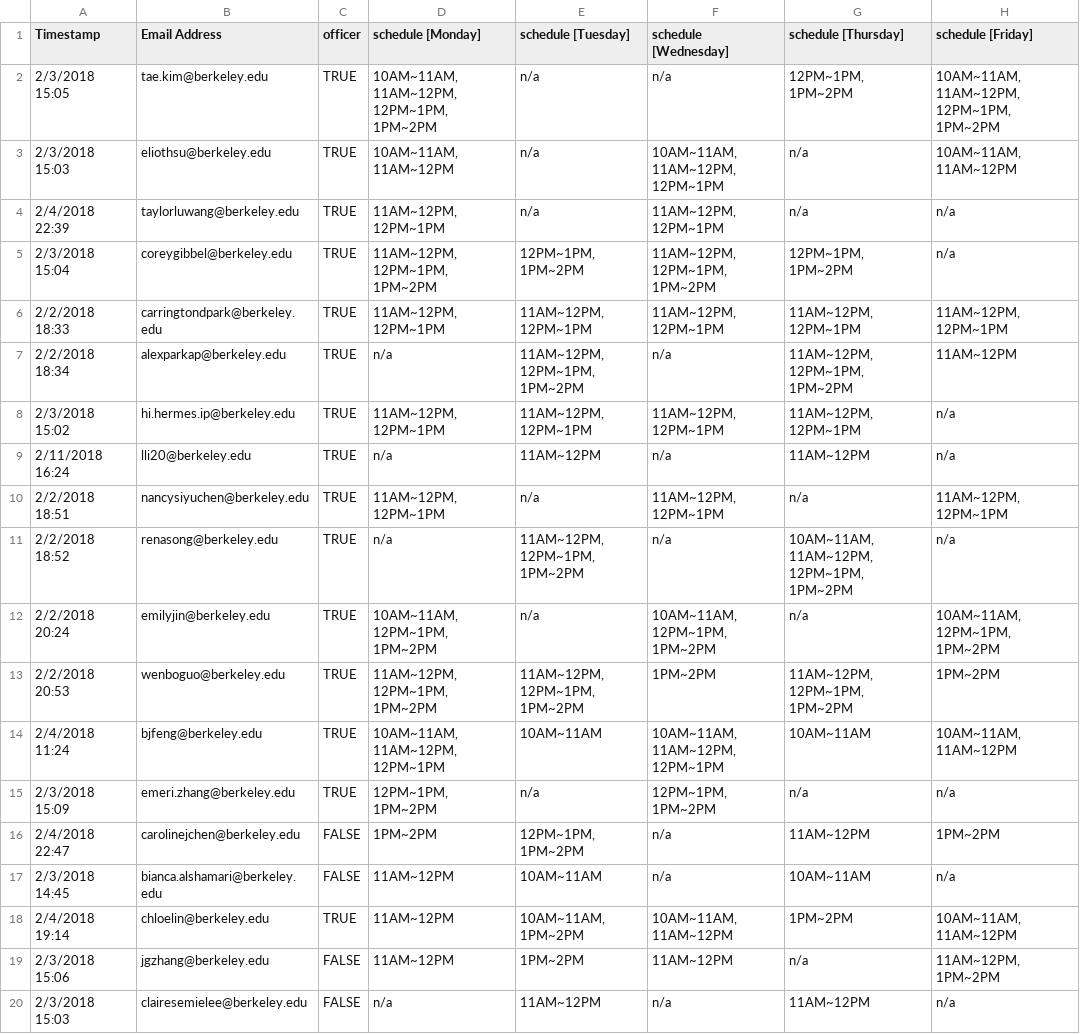
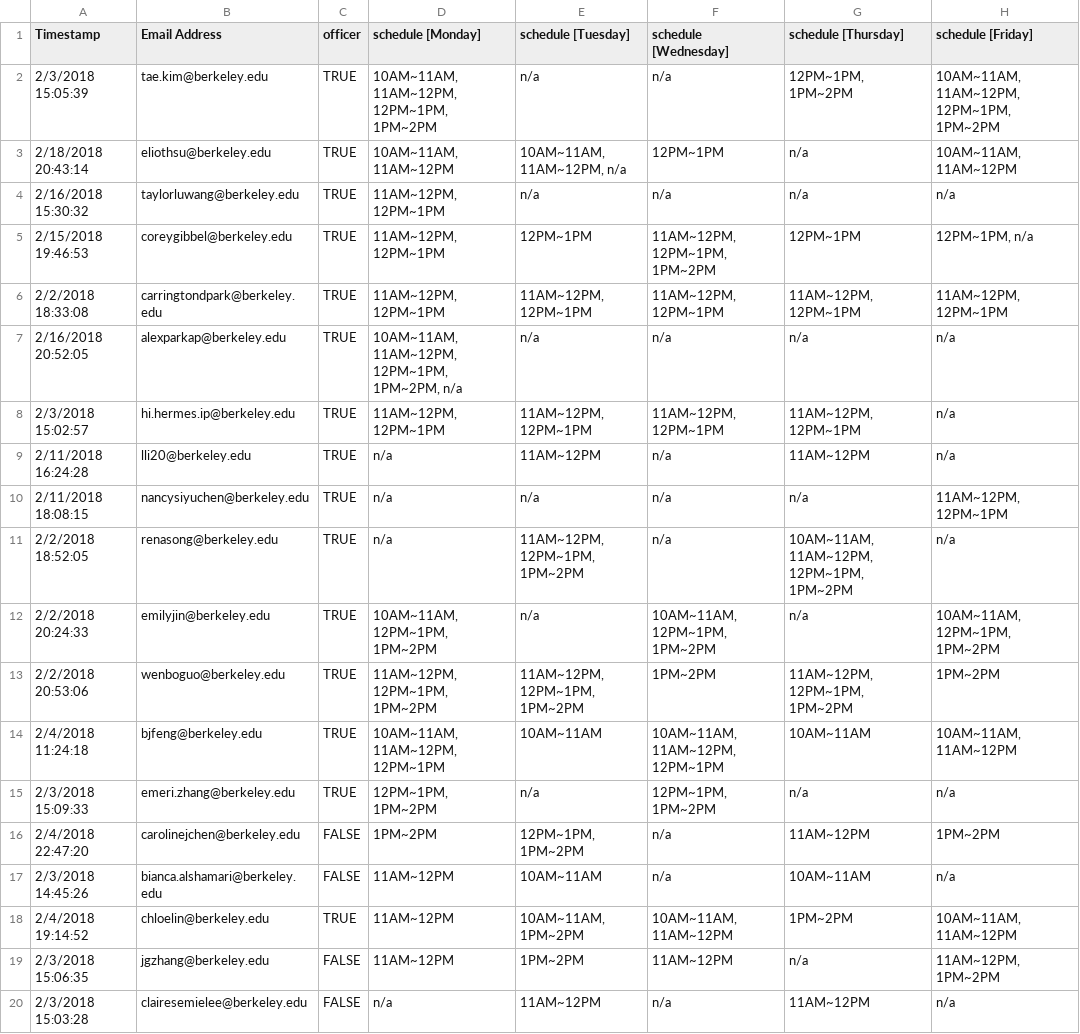
Before and after one commit to eliothsu/TablingScheduler, a CSV file: tablingform.csv, drawn as a sheet; only a part is shown; the diff covers the shown part only.

Commit message:
Generated week 3 schedule - found a bug; if someone misses tabling, their data gets nuked

```diff
--- a/tablingform.csv
+++ b/tablingform.csv
@@ -1,20 +1,20 @@
 Timestamp,Email Address,officer,schedule [Monday],schedule [Tuesday],schedule [Wednesday],schedule [Thursday],schedule [Friday]
-2/3/2018 15:05,tae.kim@berkeley.edu,TRUE,"10AM~11AM, 11AM~12PM, 12PM~1PM, 1PM~2PM",n/a,n/a,"12PM~1PM, 1PM~2PM","10AM~11AM, 11AM~12PM, 12PM~1PM, 1PM~2PM"
-2/3/2018 15:03,eliothsu@berkeley.edu,TRUE,"10AM~11AM, 11AM~12PM",n/a,"10AM~11AM, 11AM~12PM, 12PM~1PM",n/a,"10AM~11AM, 11AM~12PM"
-2/4/2018 22:39,taylorluwang@berkeley.edu,TRUE,"11AM~12PM, 12PM~1PM",n/a,"11AM~12PM, 12PM~1PM",n/a,n/a
-2/3/2018 15:04,coreygibbel@berkeley.edu,TRUE,"11AM~12PM, 12PM~1PM, 1PM~2PM","12PM~1PM, 1PM~2PM","11AM~12PM, 12PM~1PM, 1PM~2PM","12PM~1PM, 1PM~2PM",n/a
-2/2/2018 18:33,carringtondpark@berkeley.edu,TRUE,"11AM~12PM, 12PM~1PM","11AM~12PM, 12PM~1PM","11AM~12PM, 12PM~1PM","11AM~12PM, 12PM~1PM","11AM~12PM, 12PM~1PM"
-2/2/2018 18:34,alexparkap@berkeley.edu,TRUE,n/a,"11AM~12PM, 12PM~1PM, 1PM~2PM",n/a,"11AM~12PM, 12PM~1PM, 1PM~2PM",11AM~12PM
-2/3/2018 15:02,hi.hermes.ip@berkeley.edu,TRUE,"11AM~12PM, 12PM~1PM","11AM~12PM, 12PM~1PM","11AM~12PM, 12PM~1PM","11AM~12PM, 12PM~1PM",n/a
-2/11/2018 16:24,lli20@berkeley.edu,TRUE,n/a,11AM~12PM,n/a,11AM~12PM,n/a
-2/2/2018 18:51,nancysiyuchen@berkeley.edu,TRUE,"11AM~12PM, 12PM~1PM",n/a,"11AM~12PM, 12PM~1PM",n/a,"11AM~12PM, 12PM~1PM"
-2/2/2018 18:52,renasong@berkeley.edu,TRUE,n/a,"11AM~12PM, 12PM~1PM, 1PM~2PM",n/a,"10AM~11AM, 11AM~12PM, 12PM~1PM, 1PM~2PM",n/a
-2/2/2018 20:24,emilyjin@berkeley.edu,TRUE,"10AM~11AM, 12PM~1PM, 1PM~2PM",n/a,"10AM~11AM, 12PM~1PM, 1PM~2PM",n/a,"10AM~11AM, 12PM~1PM, 1PM~2PM"
-2/2/2018 20:53,wenboguo@berkeley.edu,TRUE,"11AM~12PM, 12PM~1PM, 1PM~2PM","11AM~12PM, 12PM~1PM, 1PM~2PM",1PM~2PM,"11AM~12PM, 12PM~1PM, 1PM~2PM",1PM~2PM
-2/4/2018 11:24,bjfeng@berkeley.edu,TRUE,"10AM~11AM, 11AM~12PM, 12PM~1PM",10AM~11AM,"10AM~11AM, 11AM~12PM, 12PM~1PM",10AM~11AM,"10AM~11AM, 11AM~12PM"
-2/3/2018 15:09,emeri.zhang@berkeley.edu,TRUE,"12PM~1PM, 1PM~2PM",n/a,"12PM~1PM, 1PM~2PM",n/a,n/a
-2/4/2018 22:47,carolinejchen@berkeley.edu,FALSE,1PM~2PM,"12PM~1PM, 1PM~2PM",n/a,11AM~12PM,1PM~2PM
-2/3/2018 14:45,bianca.alshamari@berkeley.edu,FALSE,11AM~12PM,10AM~11AM,n/a,10AM~11AM,n/a
-2/4/2018 19:14,chloelin@berkeley.edu,TRUE,11AM~12PM,"10AM~11AM, 1PM~2PM","10AM~11AM, 11AM~12PM",1PM~2PM,"10AM~11AM, 11AM~12PM"
-2/3/2018 15:06,jgzhang@berkeley.edu,FALSE,11AM~12PM,1PM~2PM,11AM~12PM,n/a,"11AM~12PM, 1PM~2PM"
-2/3/2018 15:03,clairesemielee@berkeley.edu,FALSE,n/a,11AM~12PM,n/a,11AM~12PM,n/a
+2/3/2018 15:05:39,tae.kim@berkeley.edu,TRUE,"10AM~11AM, 11AM~12PM, 12PM~1PM, 1PM~2PM",n/a,n/a,"12PM~1PM, 1PM~2PM","10AM~11AM, 11AM~12PM, 12PM~1PM, 1PM~2PM"
+2/18/2018 20:43:14,eliothsu@berkeley.edu,TRUE,"10AM~11AM, 11AM~12PM","10AM~11AM, 11AM~12PM, n/a",12PM~1PM,n/a,"10AM~11AM, 11AM~12PM"
+2/16/2018 15:30:32,taylorluwang@berkeley.edu,TRUE,"11AM~12PM, 12PM~1PM",n/a,n/a,n/a,n/a
+2/15/2018 19:46:53,coreygibbel@berkeley.edu,TRUE,"11AM~12PM, 12PM~1PM",12PM~1PM,"11AM~12PM, 12PM~1PM, 1PM~2PM",12PM~1PM,"12PM~1PM, n/a"
+2/2/2018 18:33:08,carringtondpark@berkeley.edu,TRUE,"11AM~12PM, 12PM~1PM","11AM~12PM, 12PM~1PM","11AM~12PM, 12PM~1PM","11AM~12PM, 12PM~1PM","11AM~12PM, 12PM~1PM"
+2/16/2018 20:52:05,alexparkap@berkeley.edu,TRUE,"10AM~11AM, 11AM~12PM, 12PM~1PM, 1PM~2PM, n/a",n/a,n/a,n/a,n/a
+2/3/2018 15:02:57,hi.hermes.ip@berkeley.edu,TRUE,"11AM~12PM, 12PM~1PM","11AM~12PM, 12PM~1PM","11AM~12PM, 12PM~1PM","11AM~12PM, 12PM~1PM",n/a
+2/11/2018 16:24:28,lli20@berkeley.edu,TRUE,n/a,11AM~12PM,n/a,11AM~12PM,n/a
+2/11/2018 18:08:15,nancysiyuchen@berkeley.edu,TRUE,n/a,n/a,n/a,n/a,"11AM~12PM, 12PM~1PM"
+2/2/2018 18:52:05,renasong@berkeley.edu,TRUE,n/a,"11AM~12PM, 12PM~1PM, 1PM~2PM",n/a,"10AM~11AM, 11AM~12PM, 12PM~1PM, 1PM~2PM",n/a
+2/2/2018 20:24:33,emilyjin@berkeley.edu,TRUE,"10AM~11AM, 12PM~1PM, 1PM~2PM",n/a,"10AM~11AM, 12PM~1PM, 1PM~2PM",n/a,"10AM~11AM, 12PM~1PM, 1PM~2PM"
+2/2/2018 20:53:06,wenboguo@berkeley.edu,TRUE,"11AM~12PM, 12PM~1PM, 1PM~2PM","11AM~12PM, 12PM~1PM, 1PM~2PM",1PM~2PM,"11AM~12PM, 12PM~1PM, 1PM~2PM",1PM~2PM
+2/4/2018 11:24:18,bjfeng@berkeley.edu,TRUE,"10AM~11AM, 11AM~12PM, 12PM~1PM",10AM~11AM,"10AM~11AM, 11AM~12PM, 12PM~1PM",10AM~11AM,"10AM~11AM, 11AM~12PM"
+2/3/2018 15:09:33,emeri.zhang@berkeley.edu,TRUE,"12PM~1PM, 1PM~2PM",n/a,"12PM~1PM, 1PM~2PM",n/a,n/a
+2/4/2018 22:47:20,carolinejchen@berkeley.edu,FALSE,1PM~2PM,"12PM~1PM, 1PM~2PM",n/a,11AM~12PM,1PM~2PM
+2/3/2018 14:45:26,bianca.alshamari@berkeley.edu,FALSE,11AM~12PM,10AM~11AM,n/a,10AM~11AM,n/a
+2/4/2018 19:14:52,chloelin@berkeley.edu,TRUE,11AM~12PM,"10AM~11AM, 1PM~2PM","10AM~11AM, 11AM~12PM",1PM~2PM,"10AM~11AM, 11AM~12PM"
+2/3/2018 15:06:35,jgzhang@berkeley.edu,FALSE,11AM~12PM,1PM~2PM,11AM~12PM,n/a,"11AM~12PM, 1PM~2PM"
+2/3/2018 15:03:28,clairesemielee@berkeley.edu,FALSE,n/a,11AM~12PM,n/a,11AM~12PM,n/a
```
Also changed, not shown: 1 removed row and 61 edited cells elsewhere in this file, 7 other files.
